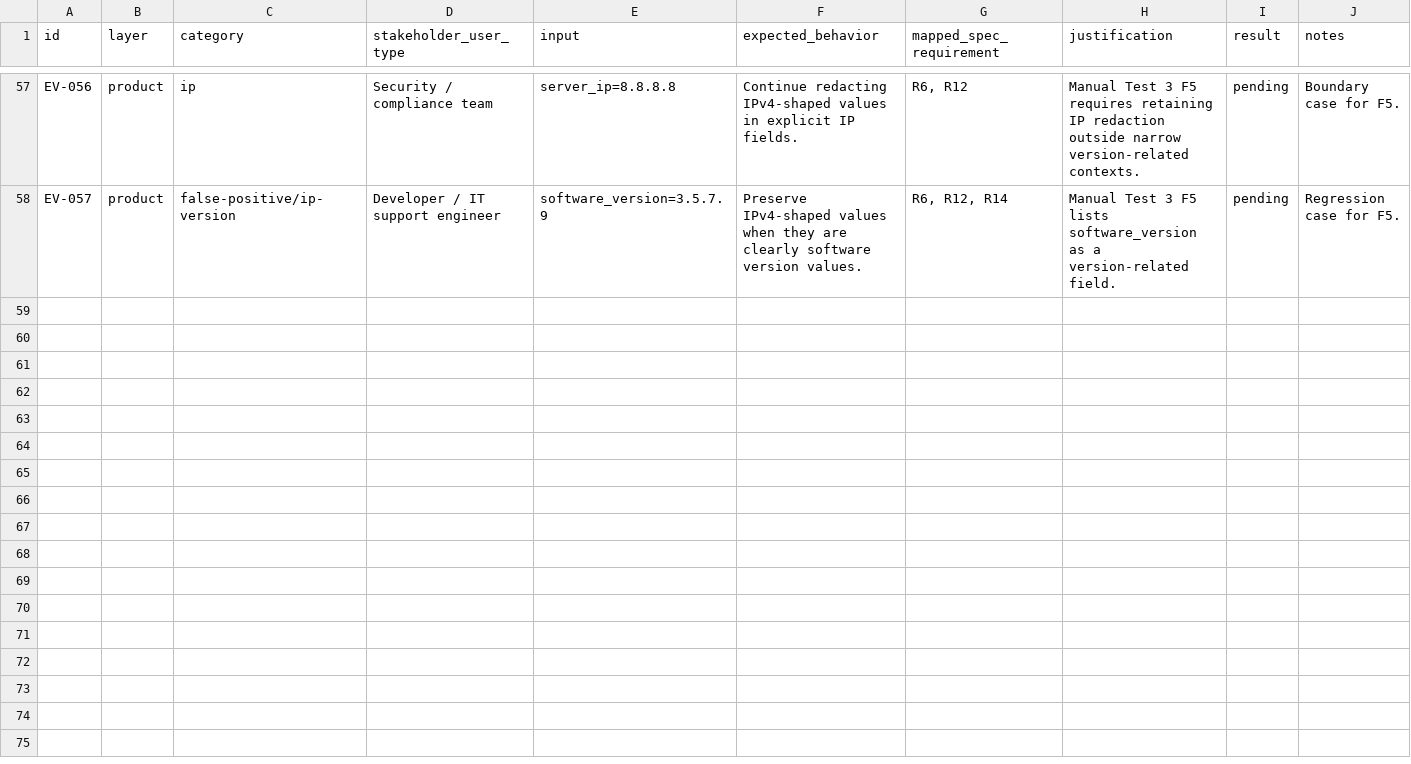
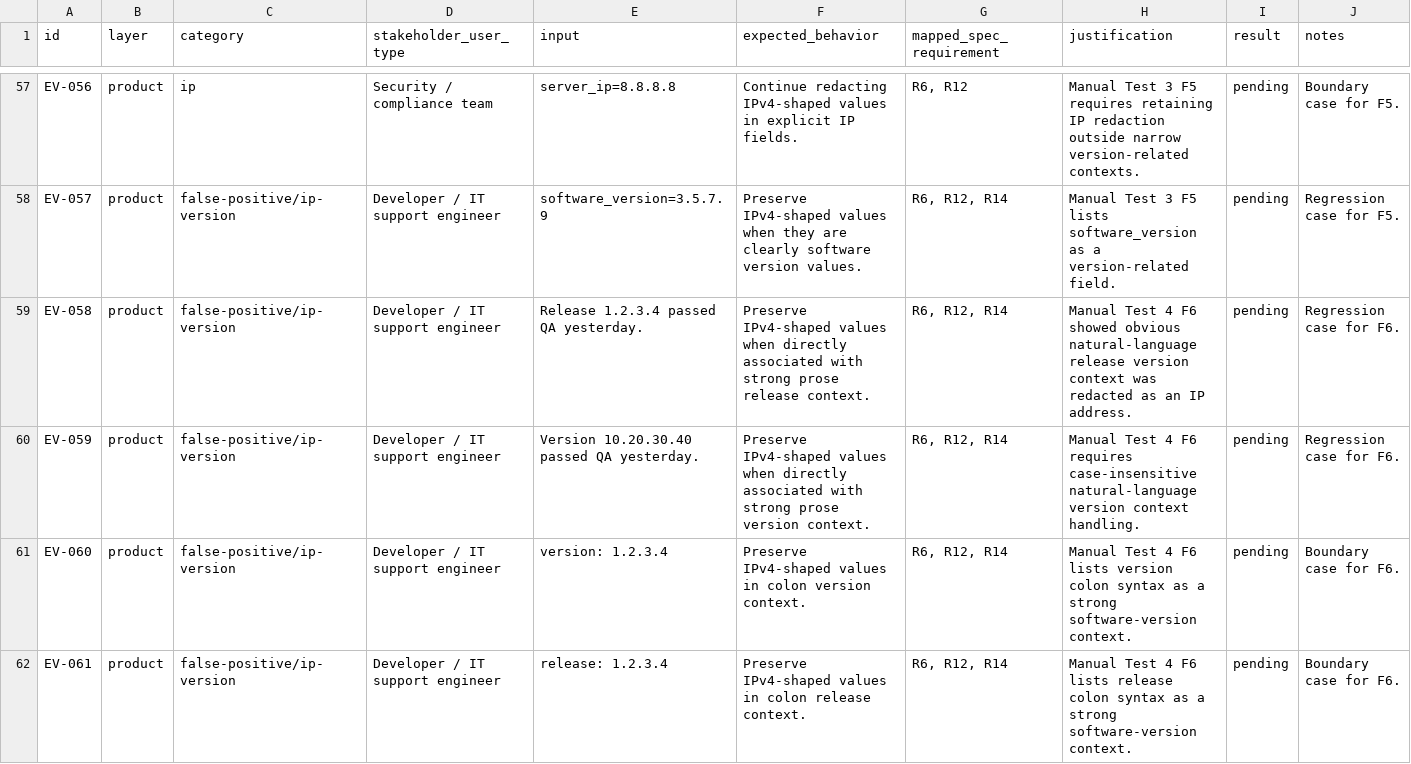
Before and after one commit to Mighiana/SplitSmart, a CSV file: SafePaste/evals/eval_set.csv, drawn as a sheet; only a part is shown, gaps mark what is left out; the diff covers the shown part only; the diff names each change by its address in the sheet, - before the commit and + after, or states it on an @@ line.

Commit message:
fix: address manual test 4 sanitizer findings

```diff
--- a/SafePaste/evals/eval_set.csv
+++ b/SafePaste/evals/eval_set.csv
+row 59: EV-058 | product | false-positive/ip-version | Developer / IT support engineer | Release 1.2.3.4 passed QA yesterday. | Preserve IPv4-shaped values when directly associated with strong prose release context. | R6, R12, R14 | Manual Test 4 F6 showed obvious natural-language release version context was redacted as an IP address. | pending | Regression case for F6.
+row 60: EV-059 | product | false-positive/ip-version | Developer / IT support engineer | Version 10.20.30.40 passed QA yesterday. | Preserve IPv4-shaped values when directly associated with strong prose version context. | R6, R12, R14 | Manual Test 4 F6 requires case-insensitive natural-language version context handling. | pending | Regression case for F6.
+row 61: EV-060 | product | false-positive/ip-version | Developer / IT support engineer | version: 1.2.3.4 | Preserve IPv4-shaped values in colon version context. | R6, R12, R14 | Manual Test 4 F6 lists version colon syntax as a strong software-version context. | pending | Boundary case for F6.
+row 62: EV-061 | product | false-positive/ip-version | Developer / IT support engineer | release: 1.2.3.4 | Preserve IPv4-shaped values in colon release context. | R6, R12, R14 | Manual Test 4 F6 lists release colon syntax as a strong software-version context. | pending | Boundary case for F6.
```
Also changed, not shown: 3 added rows elsewhere in this file, 15 other files.
